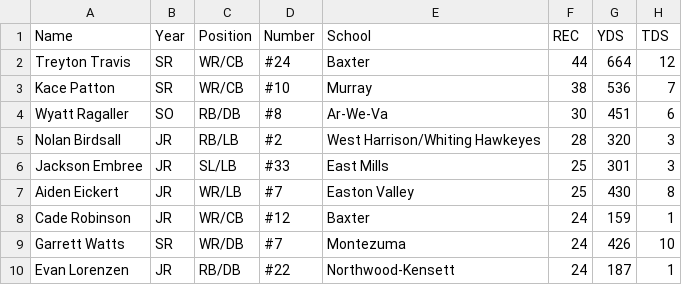
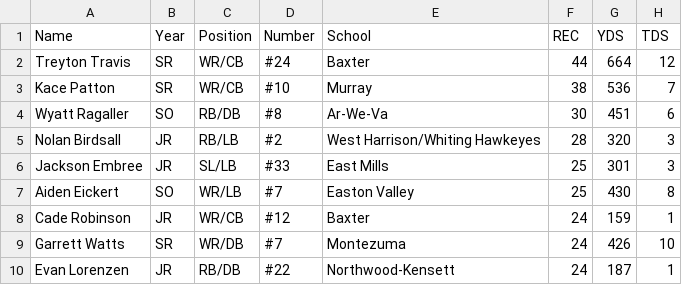
Before and after one commit to Fwiy27/8Man, a CSV file: data/Week3-receiving-all.csv, drawn as a sheet; only a part is shown.

Commit message:
Updated data

```diff
--- a/data/Week3-receiving-all.csv
+++ b/data/Week3-receiving-all.csv
@@ -6,3 +6,3 @@ Nolan Birdsall,JR,RB/LB,#2,West Harrison/Whiting Hawkeyes,28,320,3
 Jackson Embree,JR,SL/LB,#33,East Mills,25,301,3
-Aiden Eickert ,JR,WR/LB,#7,Easton Valley,25,430,8
+Aiden Eickert ,SO,WR/LB,#7,Easton Valley,25,430,8
 Cade Robinson,JR,WR/CB,#12,Baxter,24,159,1
```
Also changed, not shown: data/Week3-receiving.csv, 1 other file.
